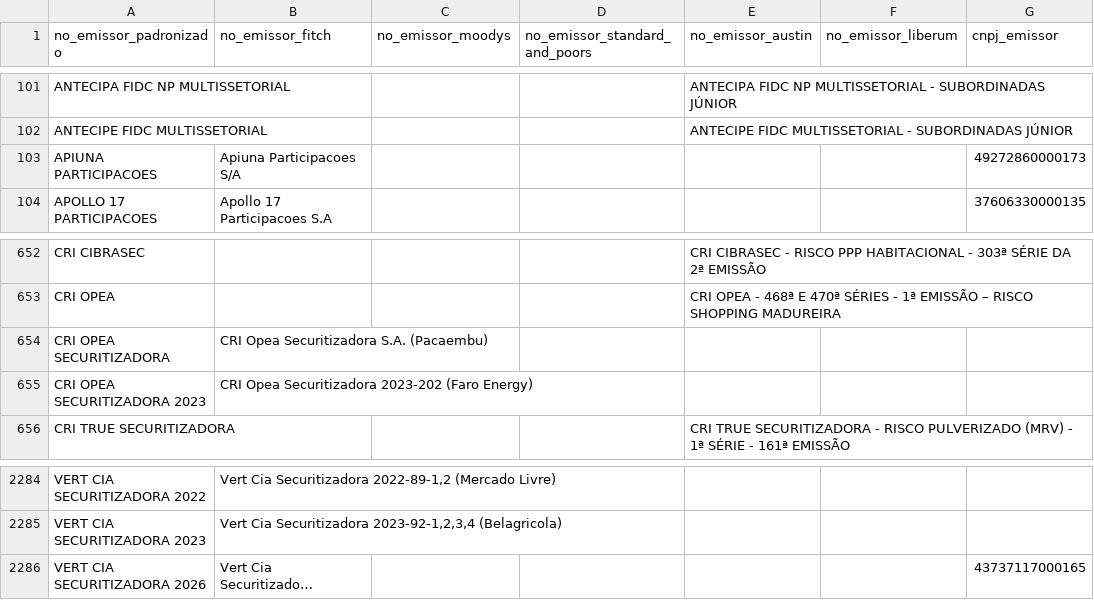
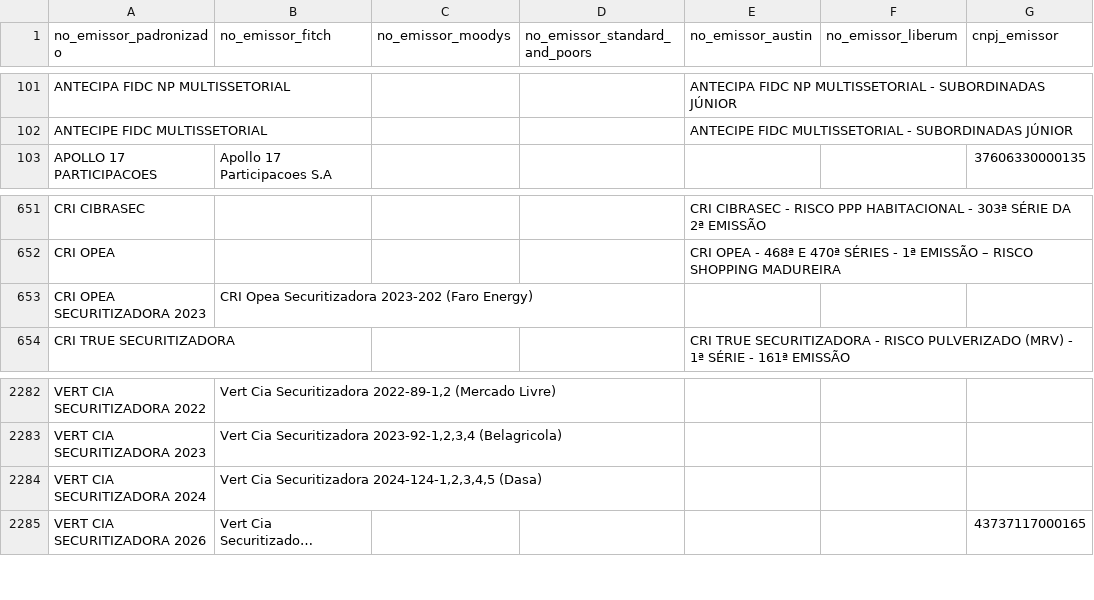
Before and after one commit to PulseDataLabs/PulseRatingsBrasil, a CSV file: data/emissores_consolidado.csv, drawn as a sheet; only a part is shown, gaps mark what is left out; long unchanged cells end in …; removed rows and columns are numbered as before the commit, all else as after; the diff names each change by its address in the sheet, - before the commit and + after, or states it on an @@ line.

```diff
--- a/data/emissores_consolidado.csv
+++ b/data/emissores_consolidado.csv
-row 103: APIUNA PARTICIPACOES | Apiuna Participacoes S/A |  |  |  |  | 49272860000173
-row 654: CRI OPEA SECURITIZADORA | CRI Opea Securitizadora S.A. (Pacaembu)
+row 2284: VERT CIA SECURITIZADORA 2024 | Vert Cia Securitizadora 2024-124-1,2,3,4,5 (Dasa)
```
Also changed, not shown: data/austin_emissores.csv, data/austin_ratings.csv, 21 other files.
